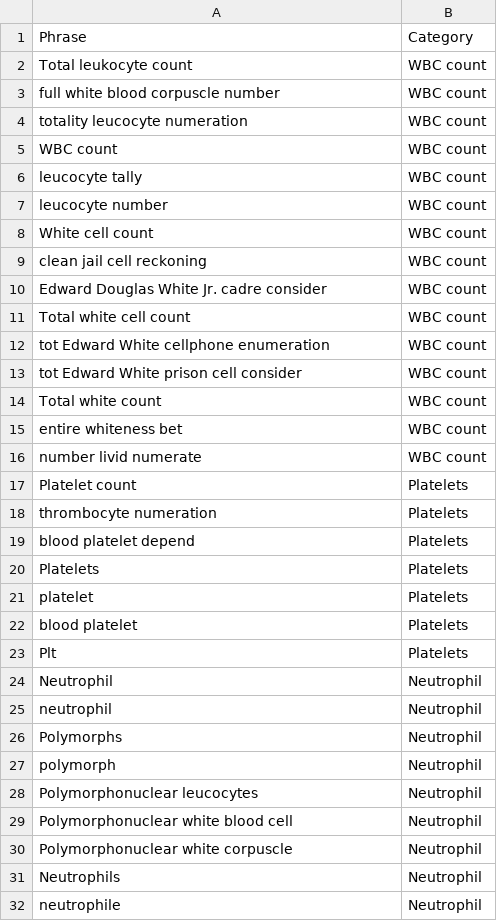
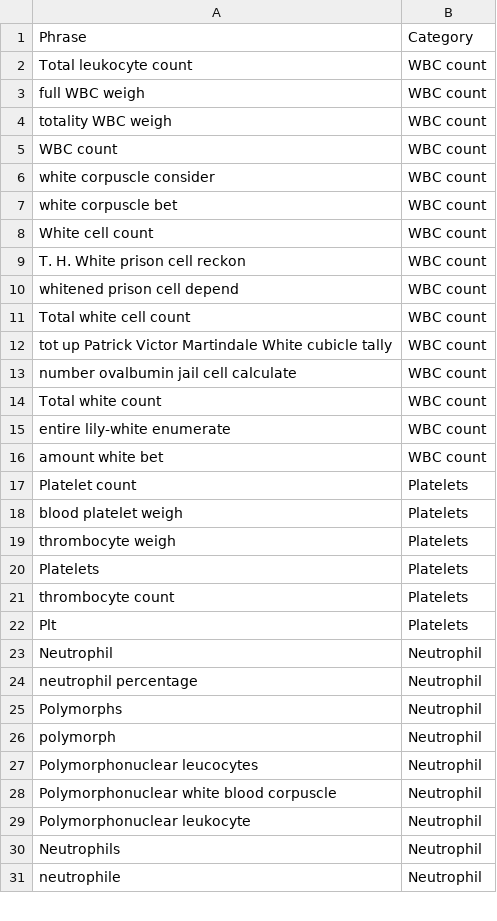
Before and after one commit to sameetpatil5/tata-brp, a CSV file: datasets/phrase_datasets/augmented_phrase_dataset.csv, drawn as a sheet; only a part is shown; the diff covers the shown part only.

```diff
--- a/datasets/phrase_datasets/augmented_phrase_dataset.csv
+++ b/datasets/phrase_datasets/augmented_phrase_dataset.csv
@@ -2,25 +2,24 @@
 "Total leukocyte count","WBC count"
-"full white blood corpuscle number","WBC count"
-"totality leucocyte numeration","WBC count"
+"full WBC weigh","WBC count"
+"totality WBC weigh","WBC count"
 "WBC count","WBC count"
-"leucocyte tally","WBC count"
-"leucocyte number","WBC count"
+"white corpuscle consider","WBC count"
+"white corpuscle bet","WBC count"
 "White cell count","WBC count"
-"clean jail cell reckoning","WBC count"
-"Edward Douglas White Jr. cadre consider","WBC count"
+"T. H. White prison cell reckon","WBC count"
+"whitened prison cell depend","WBC count"
 "Total white cell count","WBC count"
-"tot Edward White cellphone enumeration","WBC count"
-"tot Edward White prison cell consider","WBC count"
+"tot up Patrick Victor Martindale White cubicle tally","WBC count"
+"number ovalbumin jail cell calculate","WBC count"
 "Total white count","WBC count"
-"entire whiteness bet","WBC count"
-"number livid numerate","WBC count"
+"entire lily-white enumerate","WBC count"
+"amount white bet","WBC count"
 "Platelet count","Platelets"
-"thrombocyte numeration","Platelets"
-"blood platelet depend","Platelets"
+"blood platelet weigh","Platelets"
+"thrombocyte weigh","Platelets"
 "Platelets","Platelets"
-"platelet","Platelets"
-"blood platelet","Platelets"
+"thrombocyte count","Platelets"
 "Plt","Platelets"
 "Neutrophil","Neutrophil"
-"neutrophil","Neutrophil"
+"neutrophil percentage","Neutrophil"
 "Polymorphs","Neutrophil"
@@ -28,4 +27,4 @@
 "Polymorphonuclear leucocytes","Neutrophil"
-"Polymorphonuclear white blood cell","Neutrophil"
-"Polymorphonuclear white corpuscle","Neutrophil"
+"Polymorphonuclear white blood corpuscle","Neutrophil"
+"Polymorphonuclear leukocyte","Neutrophil"
 "Neutrophils","Neutrophil"
```
Also changed, not shown: 5 added rows, 2 removed rows, 3 moved rows and 16 edited cells elsewhere in this file, 4 other files.
